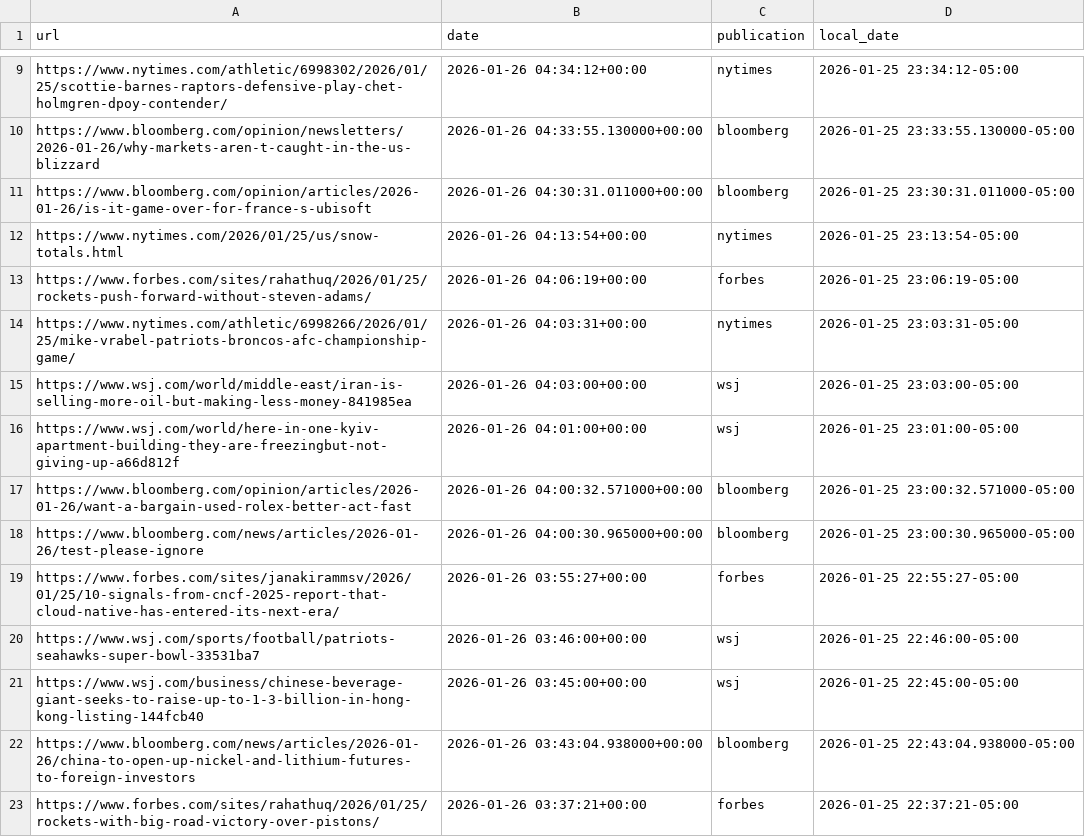
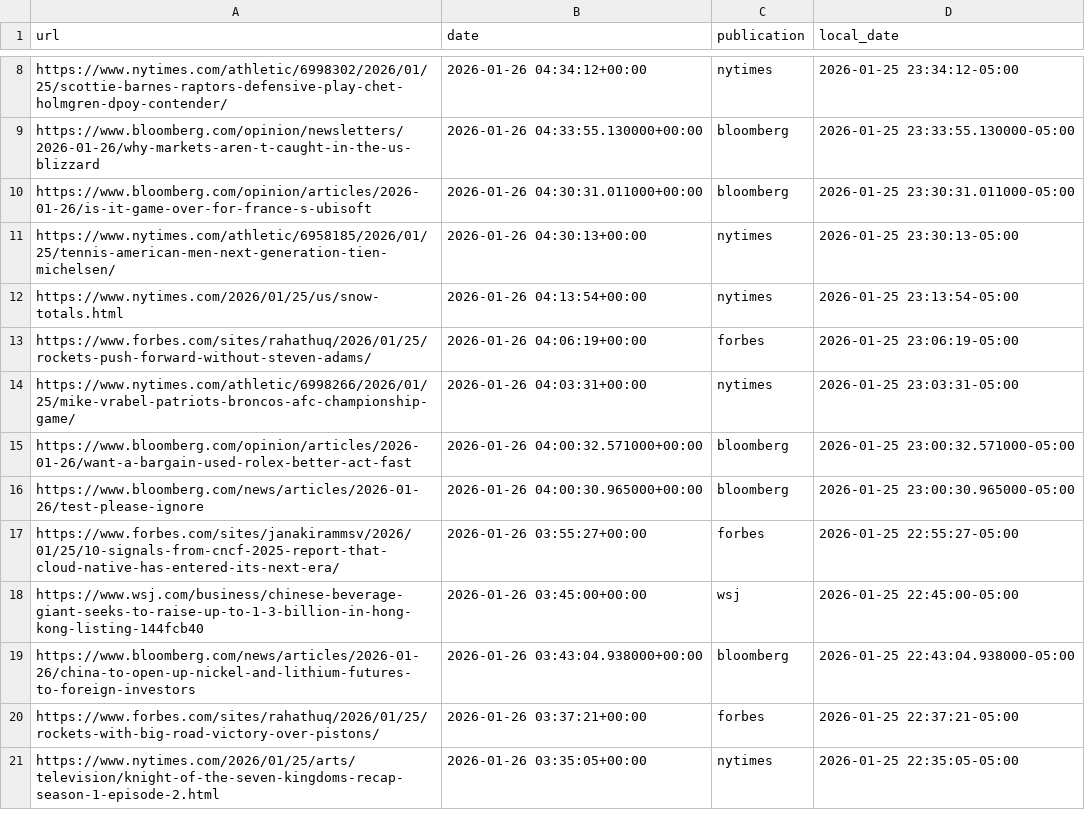
Before and after one commit to seo-detective/sitemap-tracker, a CSV file: data/daily/2026-01-25.csv, drawn as a sheet; only a part is shown, gaps mark what is left out; the shorter side is filled out with more unchanged rows; the diff covers the shown part only.

```diff
--- a/data/daily/2026-01-25.csv
+++ b/data/daily/2026-01-25.csv
@@ -11,2 +10,3 @@ https://www.bloomberg.com/opinion/newsletters/2026-01-26/why-markets-aren-t-caug
 https://www.bloomberg.com/opinion/articles/2026-01-26/is-it-game-over-for-france-s-ubisoft,2026-01-26 04:30:31.011000+00:00,bloomberg,2026-01-25 23:30:31.011000-05:00
+https://www.nytimes.com/athletic/6958185/2026/01/25/tennis-american-men-next-generation-tien-michelsen/,2026-01-26 04:30:13+00:00,nytimes,2026-01-25 23:30:13-05:00
 https://www.nytimes.com/2026/01/25/us/snow-totals.html,2026-01-26 04:13:54+00:00,nytimes,2026-01-25 23:13:54-05:00
@@ -14,4 +14,2 @@ https://www.forbes.com/sites/rahathuq/2026/01/25/rockets-push-forward-without-st
 https://www.nytimes.com/athletic/6998266/2026/01/25/mike-vrabel-patriots-broncos-afc-championship-game/,2026-01-26 04:03:31+00:00,nytimes,2026-01-25 23:03:31-05:00
-https://www.wsj.com/world/middle-east/iran-is-selling-more-oil-but-making-less-money-841985ea,2026-01-26 04:03:00+00:00,wsj,2026-01-25 23:03:00-05:00
-https://www.wsj.com/world/here-in-one-kyiv-apartment-building-they-are-freezingbut-not-giving-up-a66d812f,2026-01-26 04:01:00+00:00,wsj,2026-01-25 23:01:00-05:00
 https://www.bloomberg.com/opinion/articles/2026-01-26/want-a-bargain-used-rolex-better-act-fast,2026-01-26 04:00:32.571000+00:00,bloomberg,2026-01-25 23:00:32.571000-05:00
@@ -19,3 +17,2 @@ https://www.bloomberg.com/news/articles/2026-01-26/test-please-ignore,2026-01-26
 https://www.forbes.com/sites/janakirammsv/2026/01/25/10-signals-from-cncf-2025-report-that-cloud-native-has-entered-its-next-era/,2026-01-26 03:55:27+00:00,forbes,2026-01-25 22:55:27-05:00
-https://www.wsj.com/sports/football/patriots-seahawks-super-bowl-33531ba7,2026-01-26 03:46:00+00:00,wsj,2026-01-25 22:46:00-05:00
 https://www.wsj.com/business/chinese-beverage-giant-seeks-to-raise-up-to-1-3-billion-in-hong-kong-listing-144fcb40,2026-01-26 03:45:00+00:00,wsj,2026-01-25 22:45:00-05:00
```
Also changed, not shown: 9 added rows, 23 removed rows and 2 moved rows elsewhere in this file, data/daily/2025-12-27.csv, data/daily/2026-01-13.csv, 14 other files.
